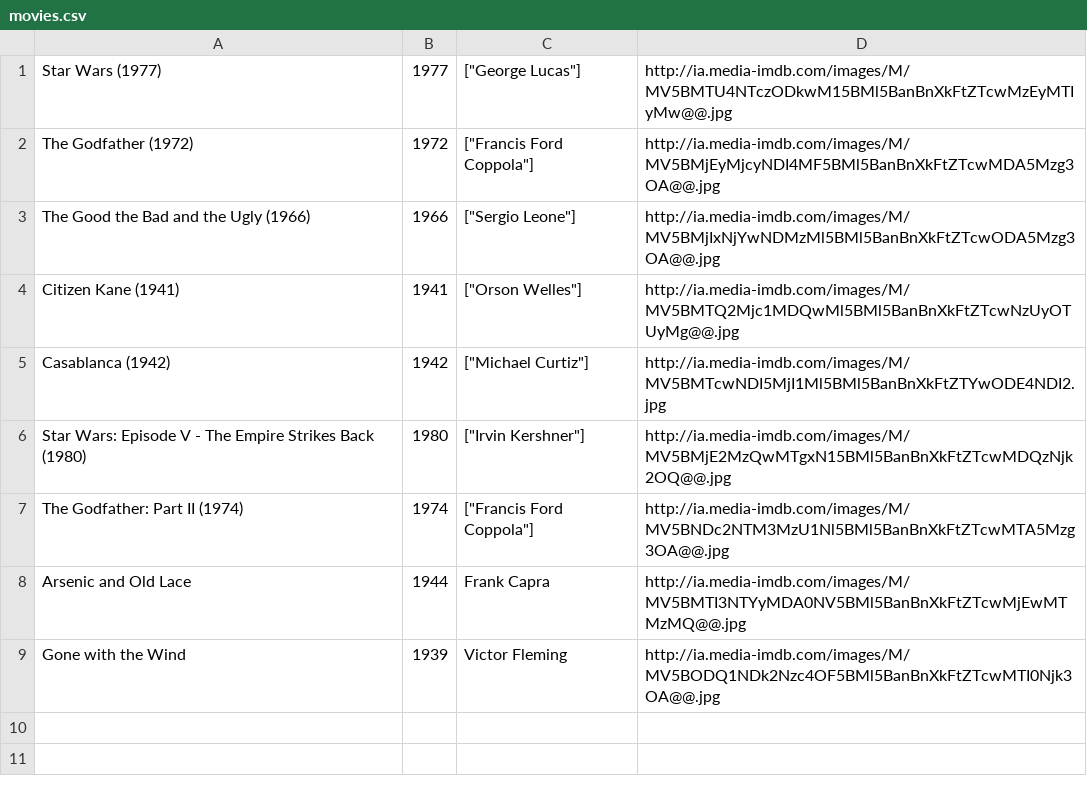
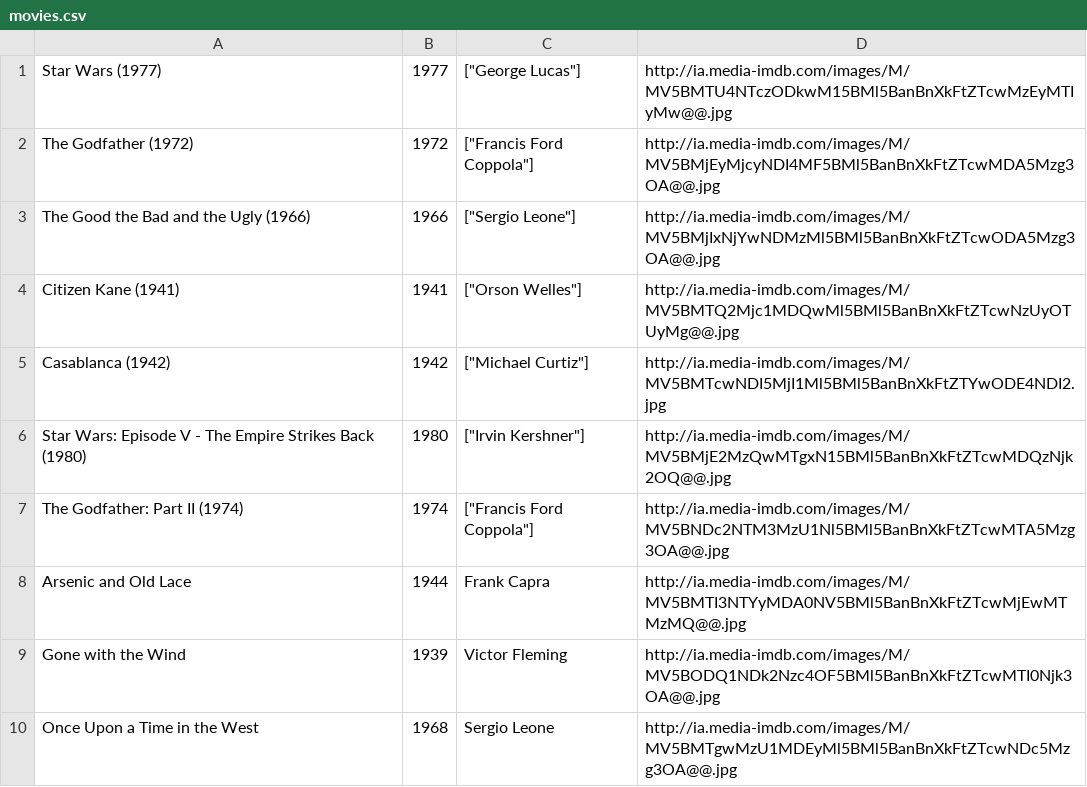
Before and after one commit to ga-wdi-boston/wdi_3_ruby_lab_sinatra_api_and_files, a CSV file: movies.csv, drawn as a sheet; the diff names each change by its address in the sheet, - before the commit and + after, or states it on an @@ line.

```diff
--- a/movies.csv
+++ b/movies.csv
+row 10: Once Upon a Time in the West | 1968 | Sergio Leone | http://ia.media-imdb.com/images/M/MV5BMTgwMzU1MDEyMl5BMl5BanBnXkFtZTcwNDc5Mzg3OA@@.jpg
```
Also changed, not shown: 1 other file.
